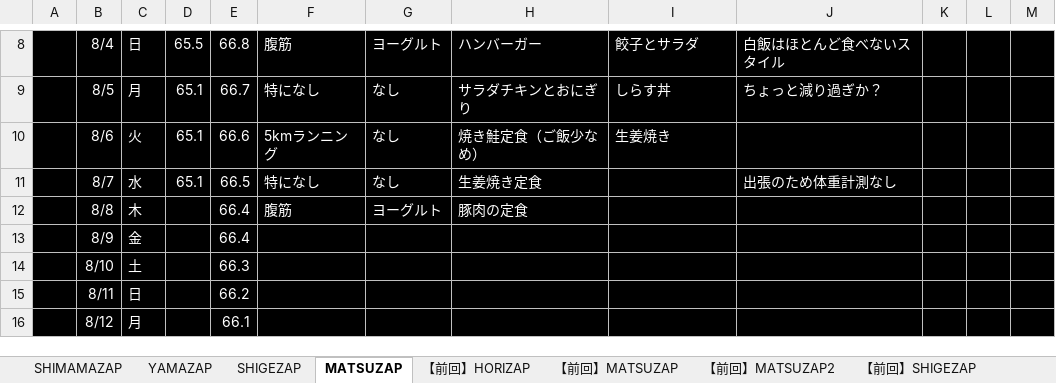
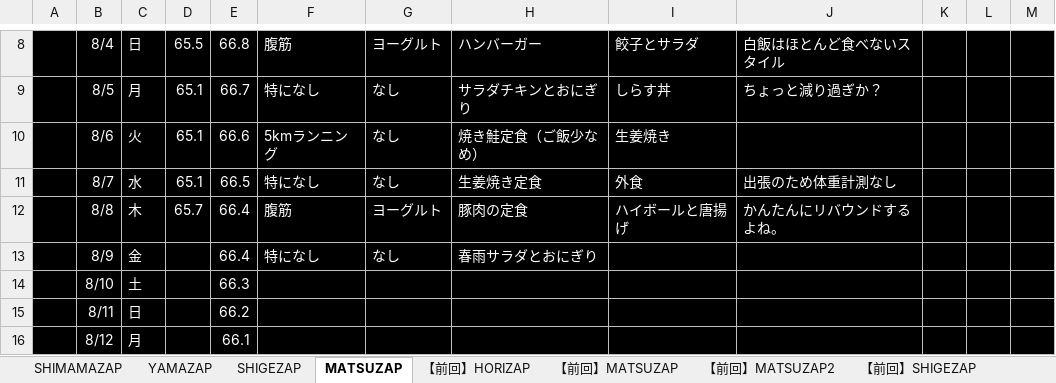
Before and after one commit to GS-Shigenaga/HORIZAP, an Excel workbook: HORIZAP.xlsx, sheet MATSUZAP, drawn as a sheet; only a part is shown, gaps mark what is left out; values as stored, in another font and other column widths than the file's, no borders; charts and pictures not drawn; the diff names each change by its address in the sheet, - before the commit and + after, or states it on an @@ line.

Commit message:
サボるとかんたんにリバウンド王。

```diff
--- a/HORIZAP.xlsx (sheet MATSUZAP)
+++ b/HORIZAP.xlsx (sheet MATSUZAP)
-I11: (empty)
+I11: 外食
-D12: (empty)
+D12: 65.7
-I12: (empty)
+I12: ハイボールと唐揚げ
-J12: (empty)
+J12: かんたんにリバウンドするよね。
-F13: (empty)
+F13: 特になし
-G13: (empty)
+G13: なし
-H13: (empty)
+H13: 春雨サラダとおにぎり
```
Also changed, not shown: charts or pictures.
